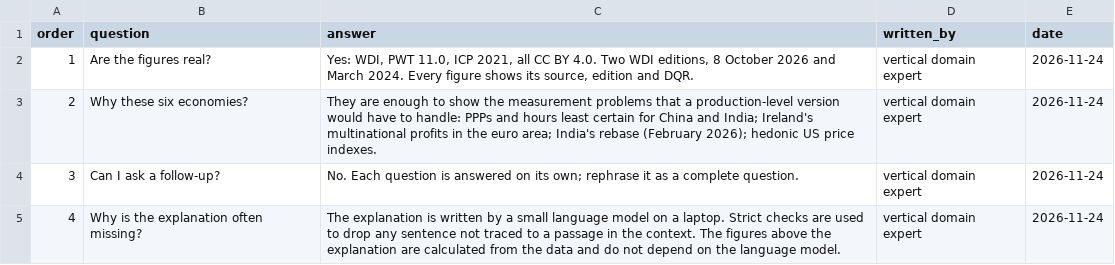
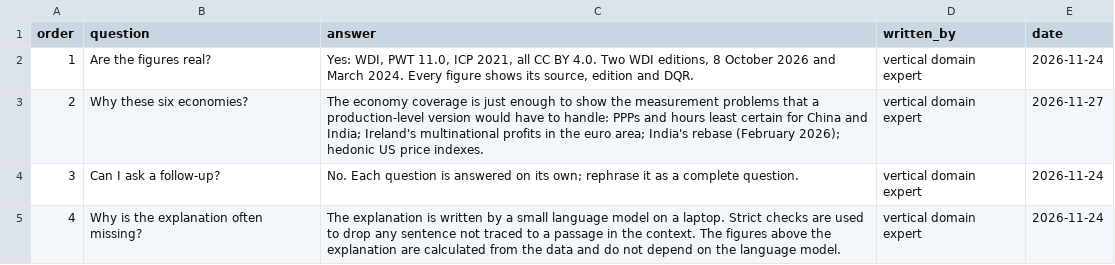
Before and after one commit to lavanito/python-rag-textbook, a CSV file: data/faq.csv, drawn as a sheet.

```diff
--- a/data/faq.csv
+++ b/data/faq.csv
@@ -2,3 +2,3 @@ order,question,answer,written_by,date
 1,Are the figures real?,"Yes: WDI, PWT 11.0, ICP 2021, all CC BY 4.0. Two WDI editions, 8 October 2026 and March 2024. Every figure shows its source, edition and DQR.",vertical domain expert,2026-11-24
-2,Why these six economies?,They are enough to show the measurement problems that a production-level version would have to handle: PPPs and hours least certain for China and India; Ireland's multinational profits in the euro area; India's rebase (February 2026); hedonic US price indexes.,vertical domain expert,2026-11-24
+2,Why these six economies?,The economy coverage is just enough to show the measurement problems that a production-level version would have to handle: PPPs and hours least certain for China and India; Ireland's multinational profits in the euro area; India's rebase (February 2026); hedonic US price indexes.,vertical domain expert,2026-11-27
 3,Can I ask a follow-up?,No. Each question is answered on its own; rephrase it as a complete question.,vertical domain expert,2026-11-24
```
Also changed, not shown: data/at_full_scale.csv, data/page_wording.csv, 8 other files.
